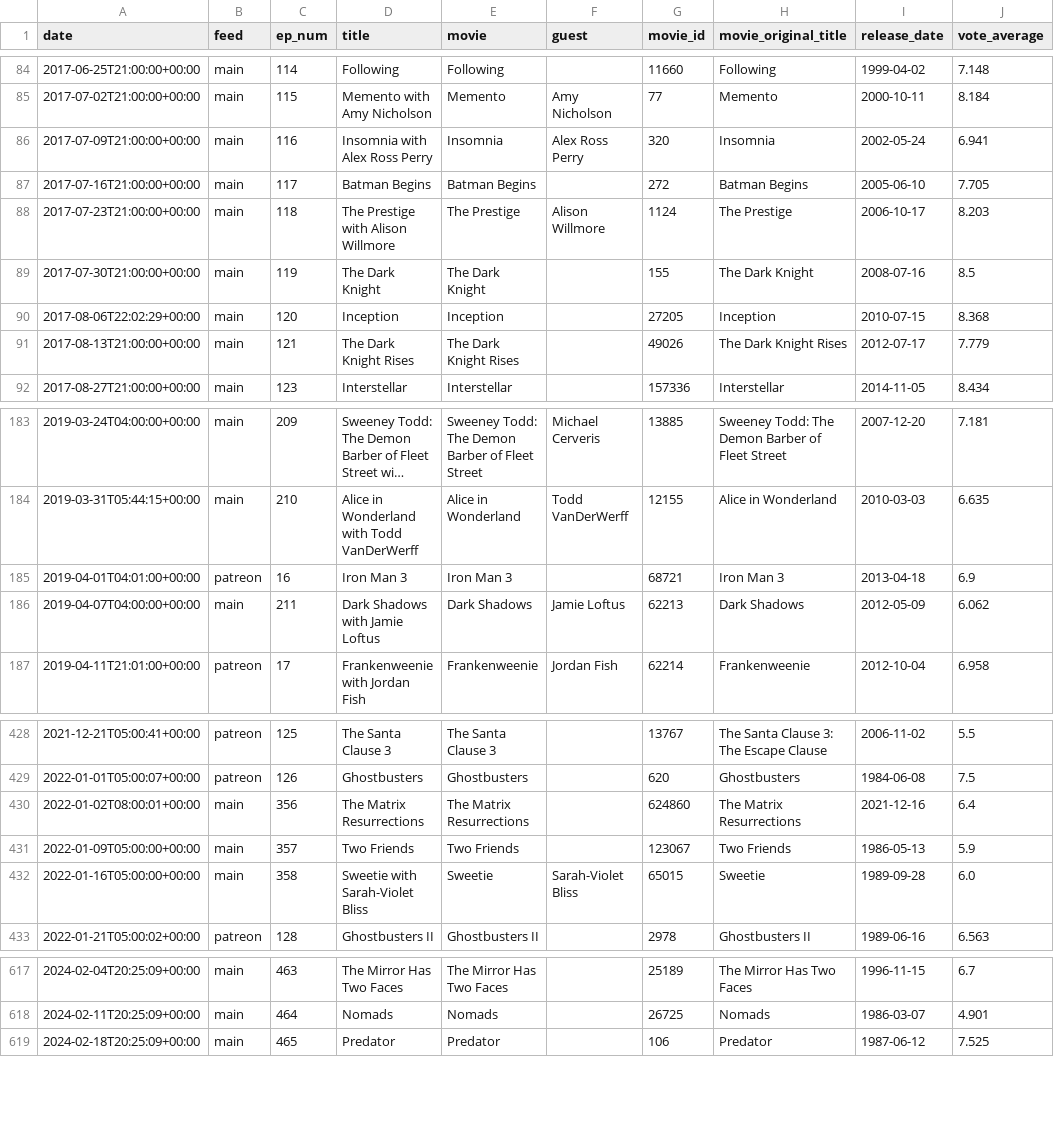
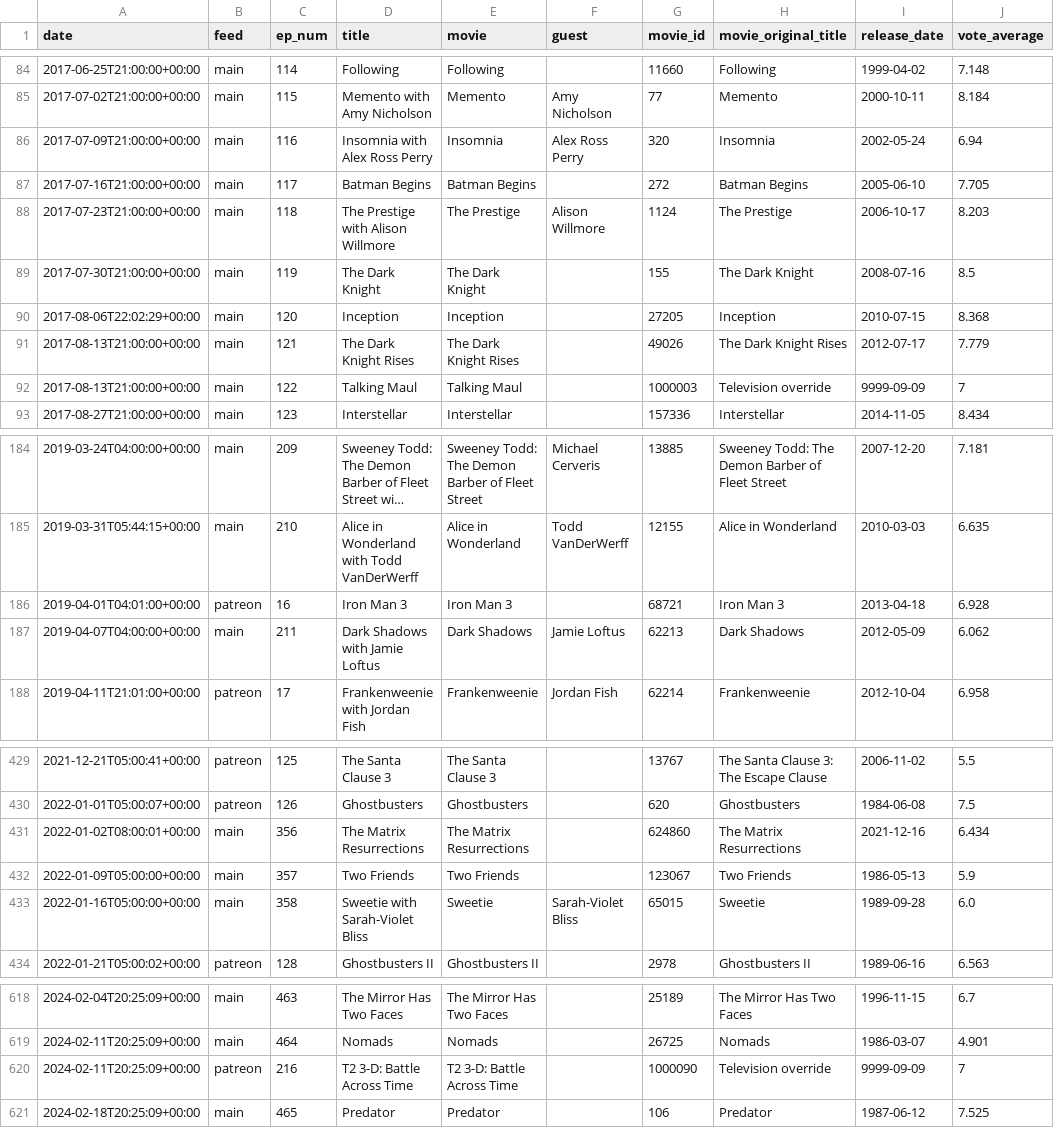
Before and after one commit to mark-jb/blankcheck, a CSV file: movies.with.ids.csv, drawn as a sheet; only a part is shown, gaps mark what is left out; long unchanged cells end in …; the diff covers the shown part only.

```diff
--- a/movies.with.ids.csv
+++ b/movies.with.ids.csv
@@ -85,3 +85,3 @@ date,feed,ep_num,title,movie,guest,movie_id,movie_original_title,release_date,vo
 2017-07-02T21:00:00+00:00,main,115,Memento with Amy Nicholson,Memento,Amy Nicholson,77,Memento,2000-10-11,8.184
-2017-07-09T21:00:00+00:00,main,116,Insomnia with Alex Ross Perry,Insomnia,Alex Ross Perry,320,Insomnia,2002-05-24,6.941
+2017-07-09T21:00:00+00:00,main,116,Insomnia with Alex Ross Perry,Insomnia,Alex Ross Perry,320,Insomnia,2002-05-24,6.94
 2017-07-16T21:00:00+00:00,main,117,Batman Begins,Batman Begins,,272,Batman Begins,2005-06-10,7.705
@@ -91,2 +91,3 @@ date,feed,ep_num,title,movie,guest,movie_id,movie_original_title,release_date,vo
 2017-08-13T21:00:00+00:00,main,121,The Dark Knight Rises,The Dark Knight Rises,,49026,The Dark Knight Rises,2012-07-17,7.779
+2017-08-13T21:00:00+00:00,main,122,Talking Maul,Talking Maul,,1000003,Television override,9999-09-09,7
 2017-08-27T21:00:00+00:00,main,123,Interstellar,Interstellar,,157336,Interstellar,2014-11-05,8.434
@@ -184,3 +185,3 @@ date,feed,ep_num,title,movie,guest,movie_id,movie_original_title,release_date,vo
 2019-03-31T05:44:15+00:00,main,210,Alice in Wonderland with Todd VanDerWerff,Alice in Wonderland,Todd VanDerWerff,12155,Alice in Wonderland,2010-03-03,6.635
-2019-04-01T04:01:00+00:00,patreon,16,Iron Man 3,Iron Man 3,,68721,Iron Man 3,2013-04-18,6.9
+2019-04-01T04:01:00+00:00,patreon,16,Iron Man 3,Iron Man 3,,68721,Iron Man 3,2013-04-18,6.928
 2019-04-07T04:00:00+00:00,main,211,Dark Shadows with Jamie Loftus,Dark Shadows,Jamie Loftus,62213,Dark Shadows,2012-05-09,6.062
@@ -429,3 +430,3 @@ date,feed,ep_num,title,movie,guest,movie_id,movie_original_title,release_date,vo
 2022-01-01T05:00:07+00:00,patreon,126,Ghostbusters,Ghostbusters,,620,Ghostbusters,1984-06-08,7.5
-2022-01-02T08:00:01+00:00,main,356,The Matrix Resurrections,The Matrix Resurrections,,624860,The Matrix Resurrections,2021-12-16,6.4
+2022-01-02T08:00:01+00:00,main,356,The Matrix Resurrections,The Matrix Resurrections,,624860,The Matrix Resurrections,2021-12-16,6.434
 2022-01-09T05:00:00+00:00,main,357,Two Friends,Two Friends,,123067,Two Friends,1986-05-13,5.9
@@ -618,2 +619,3 @@ date,feed,ep_num,title,movie,guest,movie_id,movie_original_title,release_date,vo
 2024-02-11T20:25:09+00:00,main,464,Nomads,Nomads,,26725,Nomads,1986-03-07,4.901
+2024-02-11T20:25:09+00:00,patreon,216,T2 3-D: Battle Across Time,T2 3-D: Battle Across Time,,1000090,Television override,9999-09-09,7
 2024-02-18T20:25:09+00:00,main,465,Predator,Predator,,106,Predator,1987-06-12,7.525
```
Also changed, not shown: 2 edited cells elsewhere in this file, manual.castlist.csv, movies.cleaned.csv, 16 other files.
